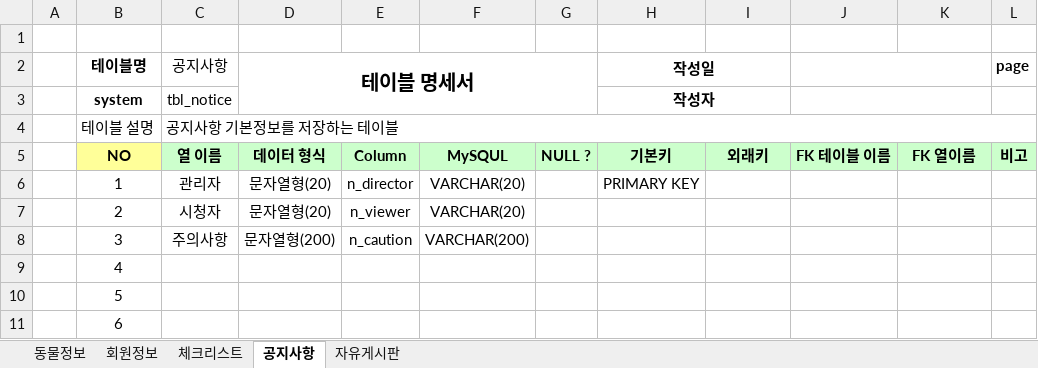
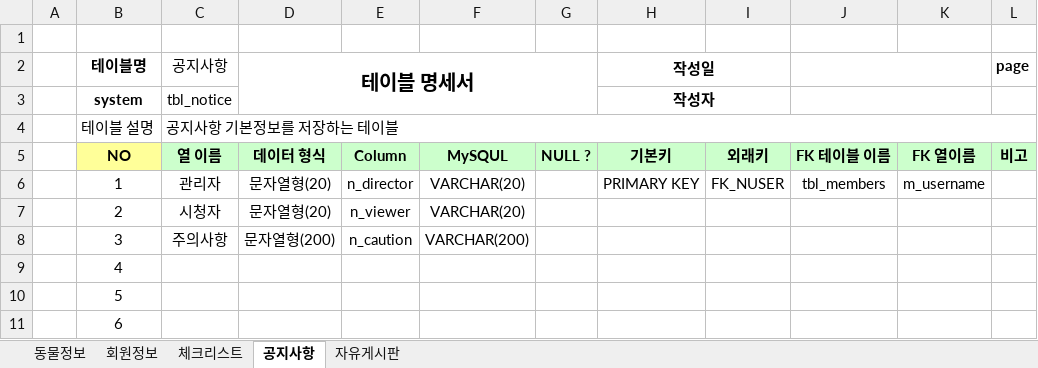
Before and after one commit to Yeonsu1027/router_animal, an Excel workbook: animal_dbms/테이블명세.xlsx, sheet 공지사항, drawn as a sheet; only a part is shown; values as stored, in another font and other column widths than the file's, no borders; the diff names each change by its address in the sheet, - before the commit and + after, or states it on an @@ line.

```diff
--- a/animal_dbms/테이블명세.xlsx (sheet 공지사항)
+++ b/animal_dbms/테이블명세.xlsx (sheet 공지사항)
-I6: (empty)
+I6: FK_NUSER
-J6: (empty)
+J6: tbl_members
-K6: (empty)
+K6: m_username
```
Also changed, not shown: sheet 자유게시판, sheet 회원정보, 1 other file.
